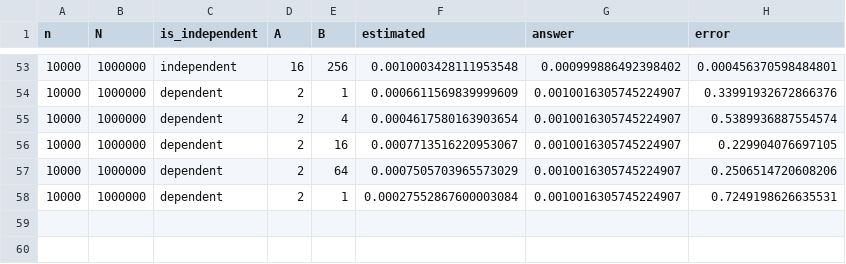
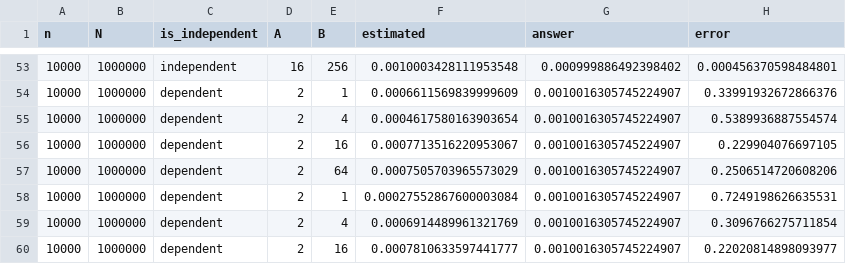
Before and after one commit to GZHoffie/independence-in-streams, a CSV file: mini_project/results/counter_matrix_l2_random.csv, drawn as a sheet; only a part is shown, gaps mark what is left out.

Commit message:
Move files

```diff
--- a/mini_project/results/counter_matrix_l2_random.csv
+++ b/mini_project/results/counter_matrix_l2_random.csv
@@ -58 +58,3 @@ n,N,is_independent,A,B,estimated,answer,error
 10000,1000000,dependent,2,1,0.00027552867600003084,0.0010016305745224907,0.7249198626635531
+10000,1000000,dependent,2,4,0.0006914489961321769,0.0010016305745224907,0.3096766275711854
+10000,1000000,dependent,2,16,0.0007810633597441777,0.0010016305745224907,0.22020814898093977
```
